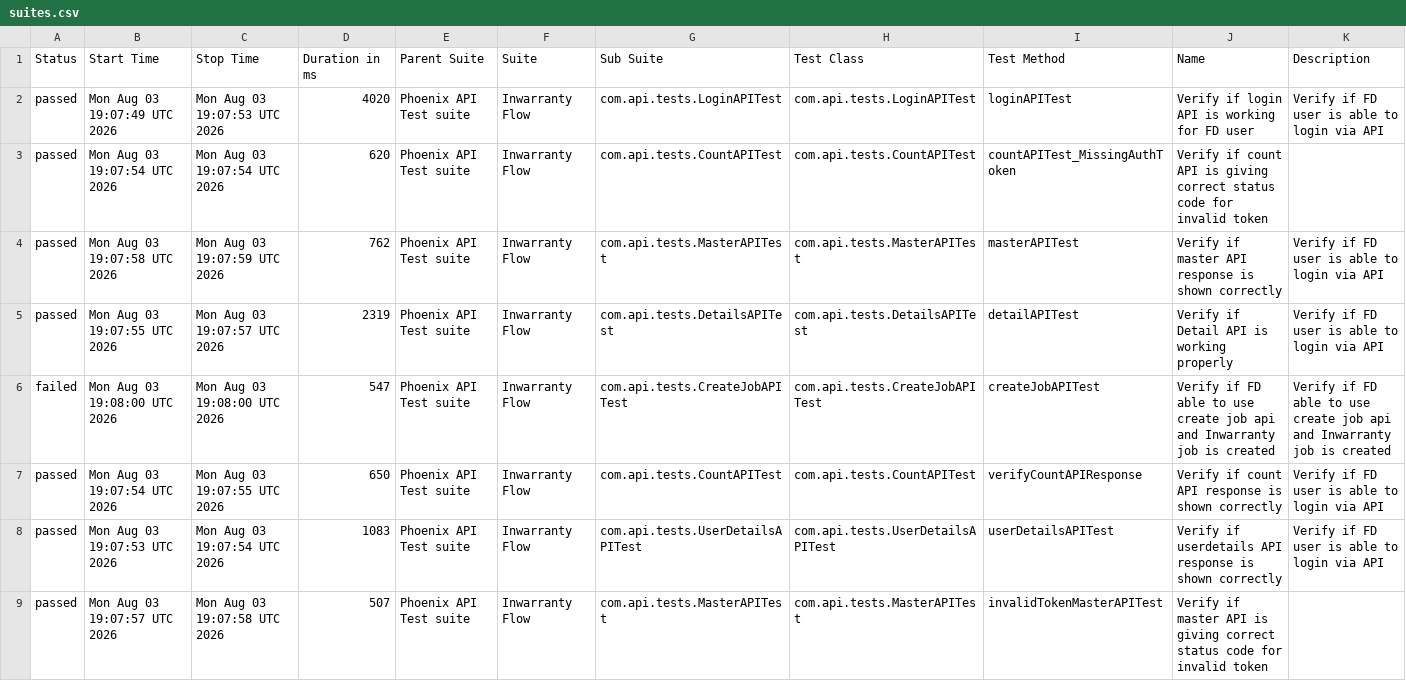
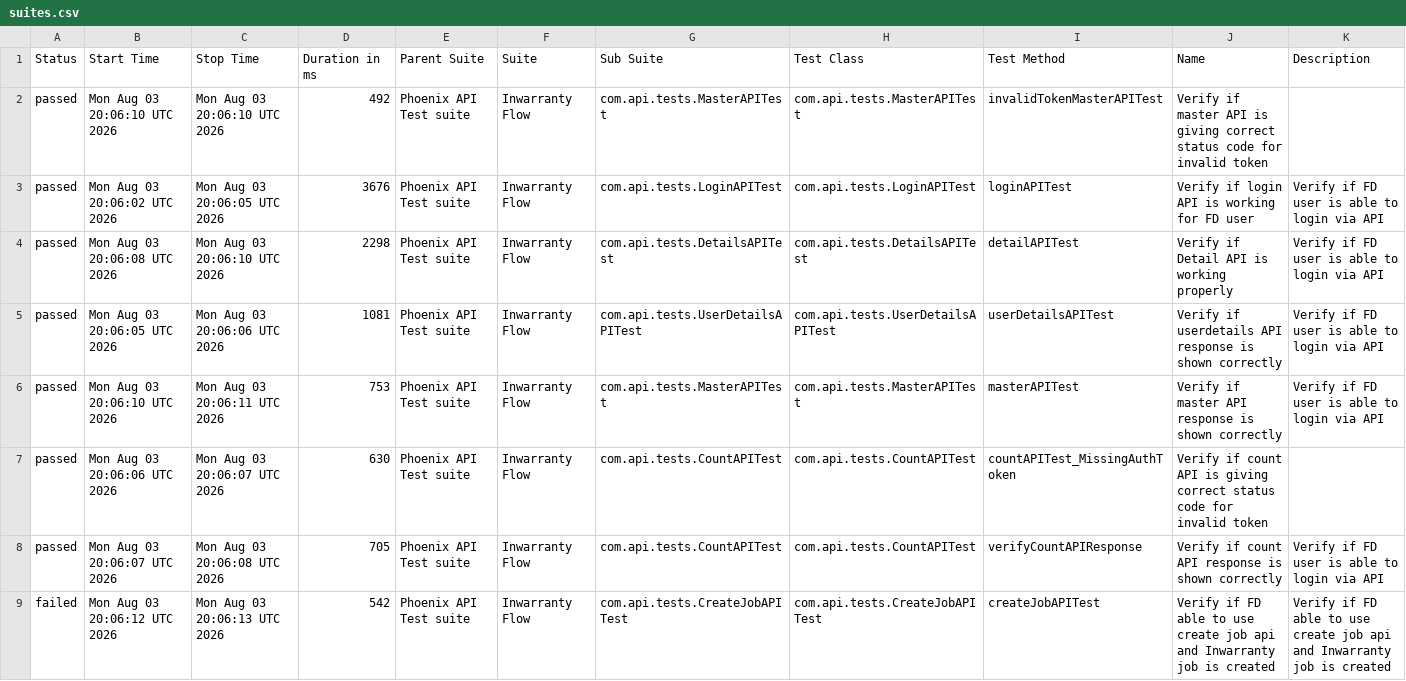
Before and after one commit to tusharS007/PhoenixTestAutomationFramework, a CSV file: data/suites.csv, drawn as a sheet.

```diff
--- a/data/suites.csv
+++ b/data/suites.csv
@@ -1,9 +1,9 @@
 "Status","Start Time","Stop Time","Duration in ms","Parent Suite","Suite","Sub Suite","Test Class","Test Method","Name","Description"
-"passed","Mon Aug 03 19:07:49 UTC 2026","Mon Aug 03 19:07:53 UTC 2026","4020","Phoenix API Test suite","Inwarranty Flow","com.api.tests.LoginAPITest","com.api.tests.LoginAPITest","loginAPITest","Verify if login API is working for FD user","Verify if FD user is able to login via API"
-"passed","Mon Aug 03 19:07:54 UTC 2026","Mon Aug 03 19:07:54 UTC 2026","620","Phoenix API Test suite","Inwarranty Flow","com.api.tests.CountAPITest","com.api.tests.CountAPITest","countAPITest_MissingAuthToken","Verify if count API is giving correct status code for invalid token",""
-"passed","Mon Aug 03 19:07:58 UTC 2026","Mon Aug 03 19:07:59 UTC 2026","762","Phoenix API Test suite","Inwarranty Flow","com.api.tests.MasterAPITest","com.api.tests.MasterAPITest","masterAPITest","Verify if master API response is shown correctly","Verify if FD user is able to login via API"
-"passed","Mon Aug 03 19:07:55 UTC 2026","Mon Aug 03 19:07:57 UTC 2026","2319","Phoenix API Test suite","Inwarranty Flow","com.api.tests.DetailsAPITest","com.api.tests.DetailsAPITest","detailAPITest","Verify if Detail API is working properly","Verify if FD user is able to login via API"
-"failed","Mon Aug 03 19:08:00 UTC 2026","Mon Aug 03 19:08:00 UTC 2026","547","Phoenix API Test suite","Inwarranty Flow","com.api.tests.CreateJobAPITest","com.api.tests.CreateJobAPITest","createJobAPITest","Verify if FD able to use create job api and Inwarranty job is created","Verify if FD able to use create job api and Inwarranty job is created"
-"passed","Mon Aug 03 19:07:54 UTC 2026","Mon Aug 03 19:07:55 UTC 2026","650","Phoenix API Test suite","Inwarranty Flow","com.api.tests.CountAPITest","com.api.tests.CountAPITest","verifyCountAPIResponse","Verify if count API response is shown correctly","Verify if FD user is able to login via API"
-"passed","Mon Aug 03 19:07:53 UTC 2026","Mon Aug 03 19:07:54 UTC 2026","1083","Phoenix API Test suite","Inwarranty Flow","com.api.tests.UserDetailsAPITest","com.api.tests.UserDetailsAPITest","userDetailsAPITest","Verify if userdetails API response is shown correctly","Verify if FD user is able to login via API"
-"passed","Mon Aug 03 19:07:57 UTC 2026","Mon Aug 03 19:07:58 UTC 2026","507","Phoenix API Test suite","Inwarranty Flow","com.api.tests.MasterAPITest","com.api.tests.MasterAPITest","invalidTokenMasterAPITest","Verify if master API is giving correct status code for invalid token",""
+"passed","Mon Aug 03 20:06:10 UTC 2026","Mon Aug 03 20:06:10 UTC 2026","492","Phoenix API Test suite","Inwarranty Flow","com.api.tests.MasterAPITest","com.api.tests.MasterAPITest","invalidTokenMasterAPITest","Verify if master API is giving correct status code for invalid token",""
+"passed","Mon Aug 03 20:06:02 UTC 2026","Mon Aug 03 20:06:05 UTC 2026","3676","Phoenix API Test suite","Inwarranty Flow","com.api.tests.LoginAPITest","com.api.tests.LoginAPITest","loginAPITest","Verify if login API is working for FD user","Verify if FD user is able to login via API"
+"passed","Mon Aug 03 20:06:08 UTC 2026","Mon Aug 03 20:06:10 UTC 2026","2298","Phoenix API Test suite","Inwarranty Flow","com.api.tests.DetailsAPITest","com.api.tests.DetailsAPITest","detailAPITest","Verify if Detail API is working properly","Verify if FD user is able to login via API"
+"passed","Mon Aug 03 20:06:05 UTC 2026","Mon Aug 03 20:06:06 UTC 2026","1081","Phoenix API Test suite","Inwarranty Flow","com.api.tests.UserDetailsAPITest","com.api.tests.UserDetailsAPITest","userDetailsAPITest","Verify if userdetails API response is shown correctly","Verify if FD user is able to login via API"
+"passed","Mon Aug 03 20:06:10 UTC 2026","Mon Aug 03 20:06:11 UTC 2026","753","Phoenix API Test suite","Inwarranty Flow","com.api.tests.MasterAPITest","com.api.tests.MasterAPITest","masterAPITest","Verify if master API response is shown correctly","Verify if FD user is able to login via API"
+"passed","Mon Aug 03 20:06:06 UTC 2026","Mon Aug 03 20:06:07 UTC 2026","630","Phoenix API Test suite","Inwarranty Flow","com.api.tests.CountAPITest","com.api.tests.CountAPITest","countAPITest_MissingAuthToken","Verify if count API is giving correct status code for invalid token",""
+"passed","Mon Aug 03 20:06:07 UTC 2026","Mon Aug 03 20:06:08 UTC 2026","705","Phoenix API Test suite","Inwarranty Flow","com.api.tests.CountAPITest","com.api.tests.CountAPITest","verifyCountAPIResponse","Verify if count API response is shown correctly","Verify if FD user is able to login via API"
+"failed","Mon Aug 03 20:06:12 UTC 2026","Mon Aug 03 20:06:13 UTC 2026","542","Phoenix API Test suite","Inwarranty Flow","com.api.tests.CreateJobAPITest","com.api.tests.CreateJobAPITest","createJobAPITest","Verify if FD able to use create job api and Inwarranty job is created","Verify if FD able to use create job api and Inwarranty job is created"
```
Also changed, not shown: data/behaviors.csv, 58 other files.
